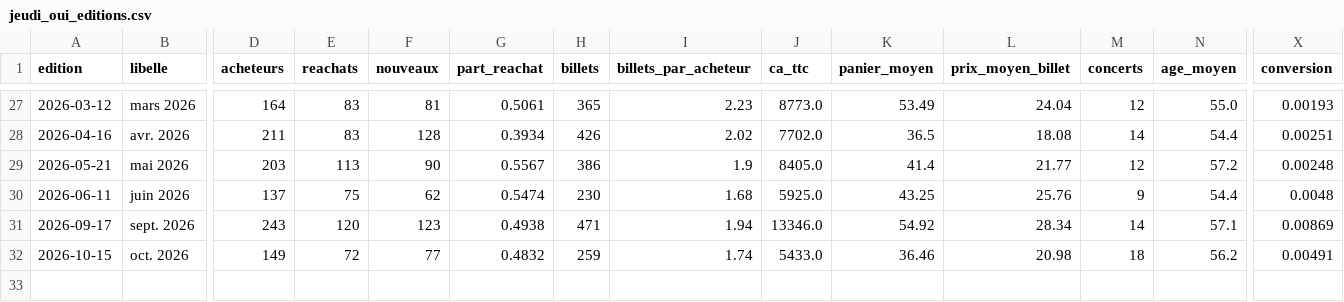
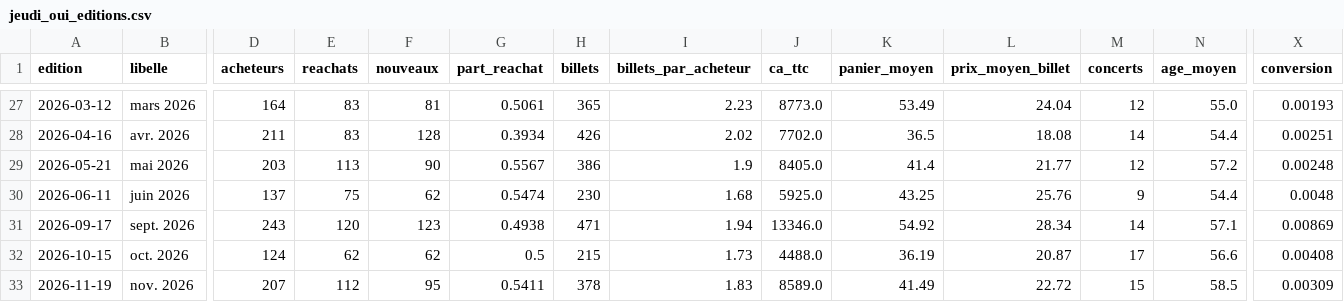
Before and after one commit to radiofrance-dmd/radiofranceconcerts, a CSV file: dashboard-jeudi-oui/data/jeudi_oui_editions.csv, drawn as a sheet; only a part is shown, gaps mark what is left out; rows hold the shown columns only; the diff names each change by its address in the sheet, - before the commit and + after, or states it on an @@ line.

```diff
--- a/dashboard-jeudi-oui/data/jeudi_oui_editions.csv
+++ b/dashboard-jeudi-oui/data/jeudi_oui_editions.csv
-D32 (acheteurs): 149
+D32 (acheteurs): 124
-E32 (reachats): 72
+E32 (reachats): 62
-F32 (nouveaux): 77
+F32 (nouveaux): 62
-G32 (part_reachat): 0.4832
+G32 (part_reachat): 0.5
-H32 (billets): 259
+H32 (billets): 215
-I32 (billets_par_acheteur): 1.74
+I32 (billets_par_acheteur): 1.73
-J32 (ca_ttc): 5433.0
+J32 (ca_ttc): 4488.0
-K32 (panier_moyen): 36.46
+K32 (panier_moyen): 36.19
-L32 (prix_moyen_billet): 20.98
+L32 (prix_moyen_billet): 20.87
-M32 (concerts): 18
+M32 (concerts): 17
-N32 (age_moyen): 56.2
+N32 (age_moyen): 56.6
-X32 (conversion): 0.00491
+X32 (conversion): 0.00408
+row 33: 2026-11-19 | nov. 2026 | 207 | 112 | 95 | 0.5411 | 378 | 1.83 | 8589.0 | 41.49 | 22.72 | 15 | 58.5 | 0.00309
```
Also changed, not shown: dashboard-jeudi-oui/data/jeudi_oui_categories.csv, dashboard-jeudi-oui/data/jeudi_oui_concerts.csv, 4 other files.
